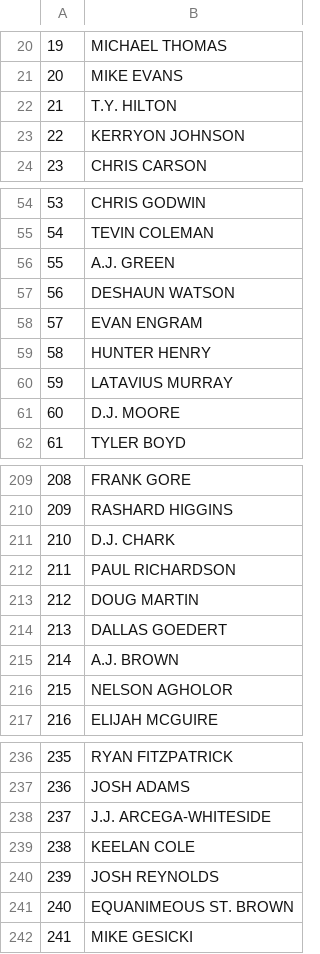
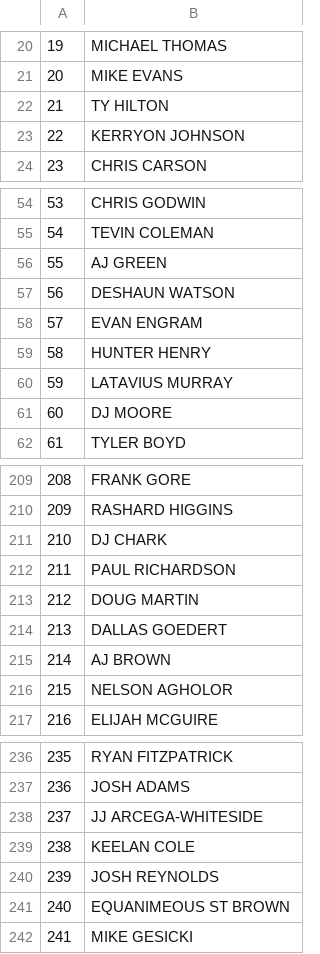
Before and after one commit to crm105/fantasy_football_algorithm, a CSV file: player_list.csv, drawn as a sheet; only a part is shown, gaps mark what is left out; the diff covers the shown part only.

```diff
--- a/player_list.csv
+++ b/player_list.csv
@@ -21,3 +21,3 @@
 "20","MIKE EVANS"
-"21","T.Y. HILTON"
+"21","TY HILTON"
 "22","KERRYON JOHNSON"
@@ -55,3 +55,3 @@
 "54","TEVIN COLEMAN"
-"55","A.J. GREEN"
+"55","AJ GREEN"
 "56","DESHAUN WATSON"
@@ -60,3 +60,3 @@
 "59","LATAVIUS MURRAY"
-"60","D.J. MOORE"
+"60","DJ MOORE"
 "61","TYLER BOYD"
@@ -210,3 +210,3 @@
 "209","RASHARD HIGGINS"
-"210","D.J. CHARK"
+"210","DJ CHARK"
 "211","PAUL RICHARDSON"
@@ -214,3 +214,3 @@
 "213","DALLAS GOEDERT"
-"214","A.J. BROWN"
+"214","AJ BROWN"
 "215","NELSON AGHOLOR"
@@ -237,6 +237,6 @@
 "236","JOSH ADAMS"
-"237","J.J. ARCEGA-WHITESIDE"
+"237","JJ ARCEGA-WHITESIDE"
 "238","KEELAN COLE"
 "239","JOSH REYNOLDS"
-"240","EQUANIMEOUS ST. BROWN"
+"240","EQUANIMEOUS ST BROWN"
 "241","MIKE GESICKI"
```
Also changed, not shown: 7 edited cells elsewhere in this file, adp.csv, projections.csv, 16 other files.
